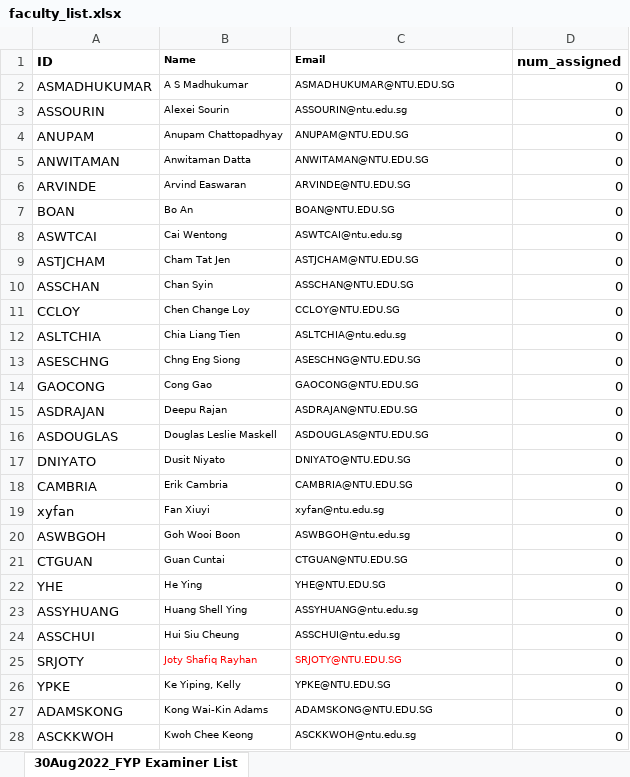
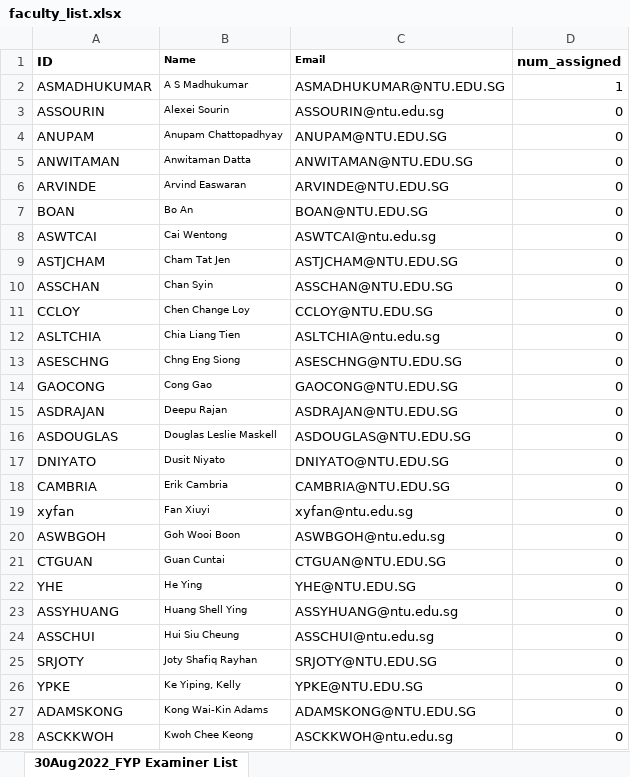
Before and after one commit to iujinwee/OOP-FYP-Management-Project, an Excel workbook: App/data/faculty_list.xlsx, sheet 30Aug2022_FYP Examiner List, drawn as a sheet; only a part is shown; values as stored, in another font and other column widths than the file's, no borders; the diff covers the shown part only; the diff names each change by its address in the sheet, - before the commit and + after, or states it on an @@ line.

```diff
--- a/App/data/faculty_list.xlsx (sheet 30Aug2022_FYP Examiner List)
+++ b/App/data/faculty_list.xlsx (sheet 30Aug2022_FYP Examiner List)
@@ C2:C28 text size: larger @@
-D2 (num_assigned): 0
+D2 (num_assigned): 1
-B25:C25 text colour: #FF0000
+B25:C25 text colour: black
```
Also changed, not shown: cell formats elsewhere in this sheet, App/data/request_list.xlsx, App/data/rollover_project.xlsx, 16 other files.
